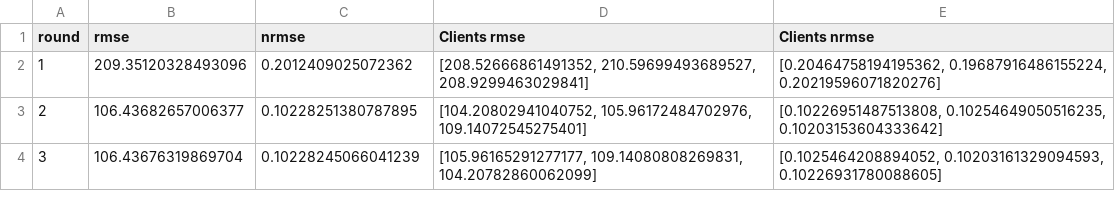
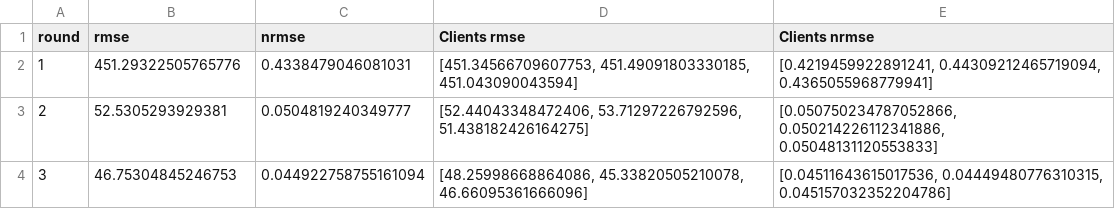
Before and after one commit to PYFTS/HRFCM_FL, a CSV file: AccHistoryDistributed_Exp2.csv, drawn as a sheet.

```diff
--- a/AccHistoryDistributed_Exp2.csv
+++ b/AccHistoryDistributed_Exp2.csv
@@ -1,4 +1,4 @@
 round,rmse,nrmse,Clients rmse,Clients nrmse
-1,209.35120328493096,0.2012409025072362,"[208.52666861491352, 210.59699493689527, 208.9299463029841]","[0.20464758194195362, 0.19687916486155224, 0.20219596071820276]"
-2,106.43682657006377,0.10228251380787895,"[104.20802941040752, 105.96172484702976, 109.14072545275401]","[0.10226951487513808, 0.10254649050516235, 0.10203153604333642]"
-3,106.43676319869704,0.10228245066041239,"[105.96165291277177, 109.14080808269831, 104.20782860062099]","[0.1025464208894052, 0.10203161329094593, 0.10226931780088605]"
+1,451.29322505765776,0.4338479046081031,"[451.34566709607753, 451.49091803330185, 451.043090043594]","[0.4219459922891241, 0.44309212465719094, 0.4365055968779941]"
+2,52.5305293929381,0.0504819240349777,"[52.44043348472406, 53.71297226792596, 51.438182426164275]","[0.050750234787052866, 0.050214226112341886, 0.05048131120553833]"
+3,46.75304845246753,0.044922758755161094,"[48.25998668864086, 45.33820505210078, 46.66095361666096]","[0.04511643615017536, 0.04449480776310315, 0.045157032352204786]"
```
Also changed, not shown: AccHistoryDistributed_Exp1.csv, AccHistoryDistributed_Exp3.csv, 6 other files.
